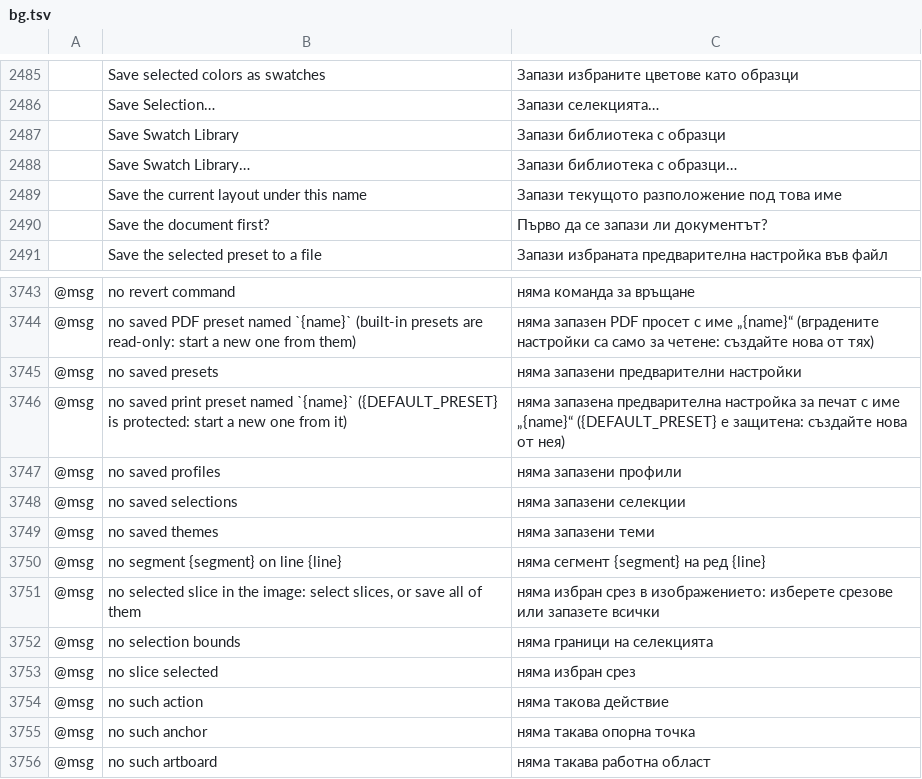
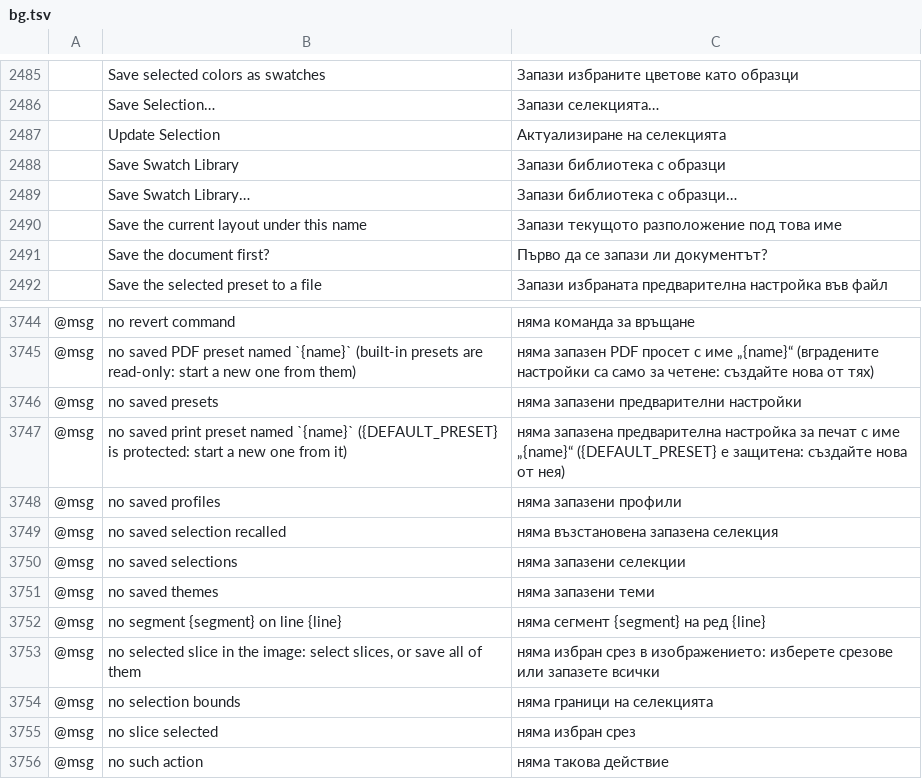
Before and after one commit to 00xJS/vectorcraft, a TSV file: crates/ui-egui/src/i18n/bg.tsv, drawn as a sheet; only a part is shown, gaps mark what is left out; the shorter side is filled out with more unchanged rows; the diff names each change by its address in the sheet, - before the commit and + after, or states it on an @@ line.

Commit message:
Select: Update Selection replaces the recalled saved selection with the current selection
The Select menu had no Update Selection: to add objects to a saved
selection or take objects out of it, the selection had to be saved
again under the same name. Select › Update Selection (`select.update`)
now gives the saved selection last recalled the objects that are
selected, in one undo step. It is enabled while objects are selected
and the document still holds that saved selection.

Each open document keeps session ids for its saved selections, so the
recalled one is found under a new name after Edit Selection…, and after
Undo and Redo. Deleting it disables Update Selection until another
saved selection is recalled or the delete is undone.

Docs: docs/mcp.md, docs/target-app-parity.md.

```diff
--- a/crates/ui-egui/src/i18n/bg.tsv
+++ b/crates/ui-egui/src/i18n/bg.tsv
+row 2487:  | Update Selection | Актуализиране на селекцията
+row 3749: @msg | no saved selection recalled | няма възстановена запазена селекция
```
Also changed, not shown: crates/ui-egui/src/i18n/el.tsv, crates/ui-egui/src/i18n/ja.tsv, 22 other files.
